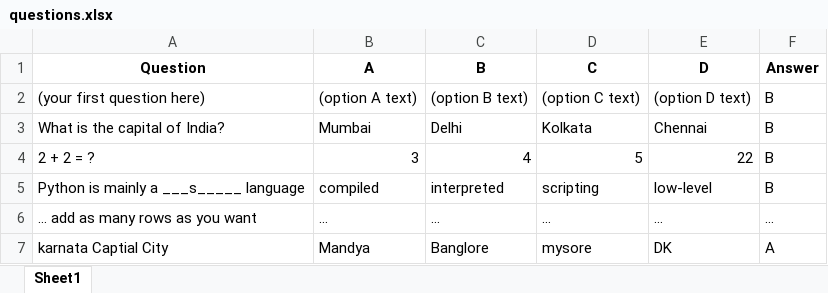
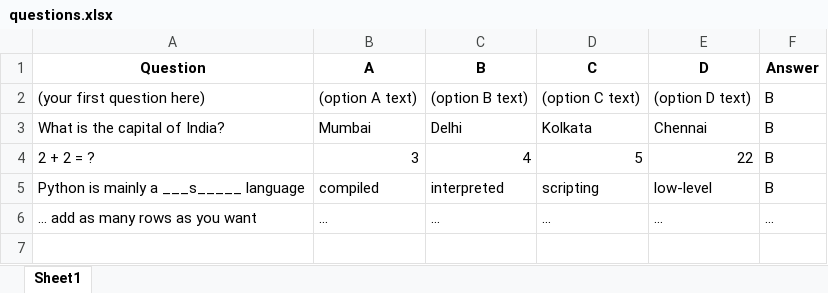
Before and after one commit to santhoshgo28/online-test-flask, an Excel workbook: questions.xlsx, sheet Sheet1, drawn as a sheet; values as stored, in another font and other column widths than the file's, no borders; the diff names each change by its address in the sheet, - before the commit and + after, or states it on an @@ line.

Commit message:
Add files via upload

```diff
--- a/questions.xlsx (sheet Sheet1)
+++ b/questions.xlsx (sheet Sheet1)
-row 7: karnata Captial City | Mandya | Banglore | mysore | DK | A
```
